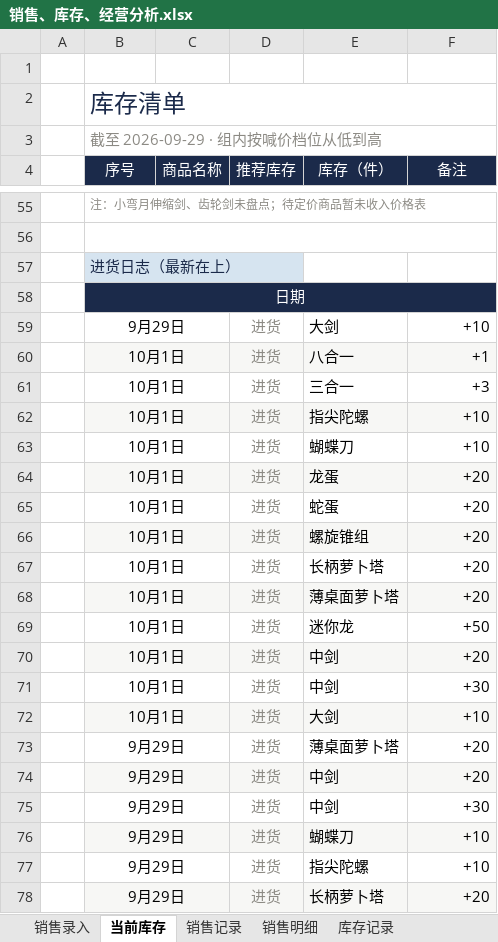
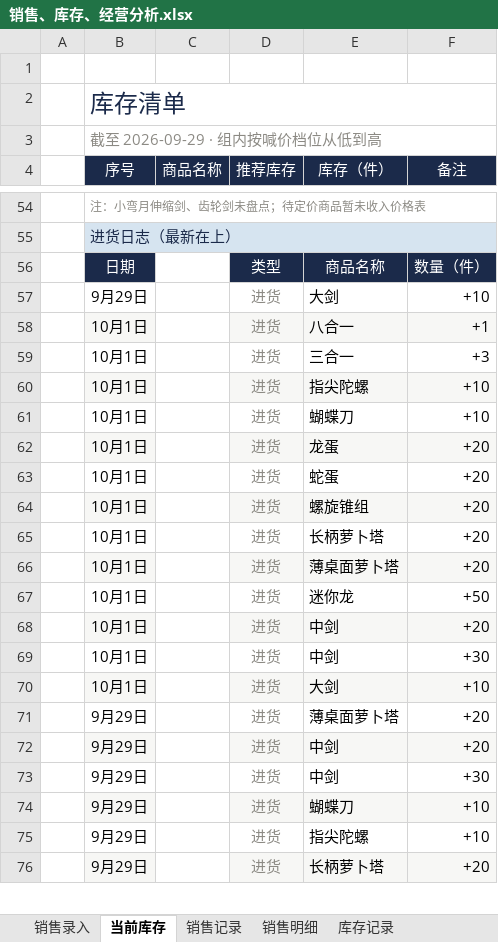
Before and after one commit to QingTian07/stall-data, an Excel workbook: 销售、库存、经营分析.xlsx, sheet 当前库存, drawn as a sheet; only a part is shown, gaps mark what is left out; values as stored, in another font and other column widths than the file's, no borders; conditional formats not drawn; removed rows and columns are numbered as before the commit, all else as after; the diff covers the shown part only; the diff names each change by its address in the sheet, - before the commit and + after, or states it on an @@ line.

Commit message:
重建当前库存表：找回被合并区吞掉的3款（浑天仪/冰淇淋/小恐龙），42款完整

```diff
--- a/销售、库存、经营分析.xlsx (sheet 当前库存)
+++ b/销售、库存、经营分析.xlsx (sheet 当前库存)
+B54:F54 merged
-row 56: (empty)
+B55:F55 merged
-row 58:  | 日期
+row 56:  | 日期 |  | 类型 | 商品名称 | 数量（件）
-B59:C59 merged
-B60:C60 merged
-B61:C61 merged
-B62:C62 merged
-B63:C63 merged
-B64:C64 merged
-B65:C65 merged
-B66:C66 merged
-B67:C67 merged
-B68:C68 merged
-B69:C69 merged
-B70:C70 merged
-B71:C71 merged
-B72:C72 merged
-B73:C73 merged
-B74:C74 merged
-B75:C75 merged
-B76:C76 merged
-B77:C77 merged
-B78:C78 merged
```
Also changed, not shown: 1 removed row, 29 edited cells and merged cells elsewhere in this sheet.
